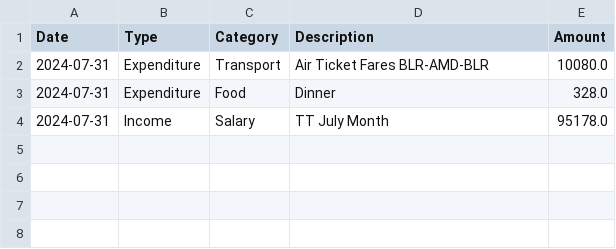
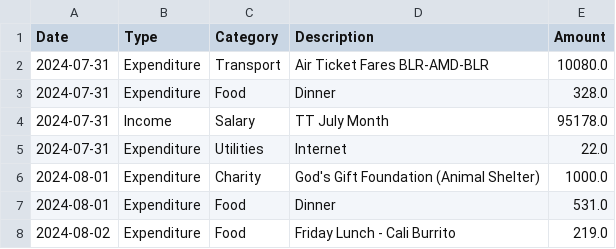
Before and after one commit to manav4code/IncomEx, a CSV file: expenditure_income_data.csv, drawn as a sheet.

```diff
--- a/expenditure_income_data.csv
+++ b/expenditure_income_data.csv
@@ -4 +4,5 @@ Date,Type,Category,Description,Amount
 2024-07-31,Income,Salary,TT July Month,95178.0
+2024-07-31,Expenditure,Utilities,Internet,22.0
+2024-08-01,Expenditure,Charity,God's Gift Foundation (Animal Shelter),1000.0
+2024-08-01,Expenditure,Food,Dinner,531.0
+2024-08-02,Expenditure,Food,Friday Lunch - Cali Burrito,219.0
```
Also changed, not shown: 2 other files.
